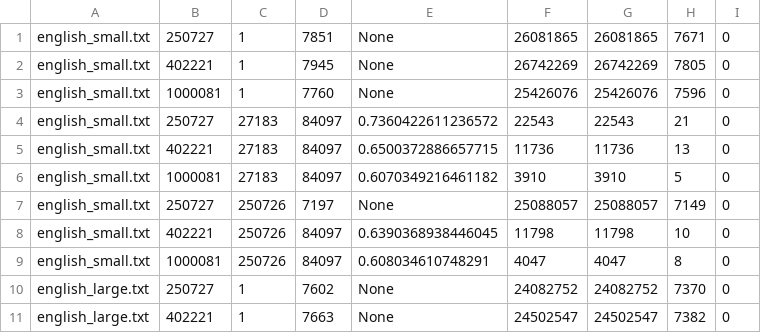
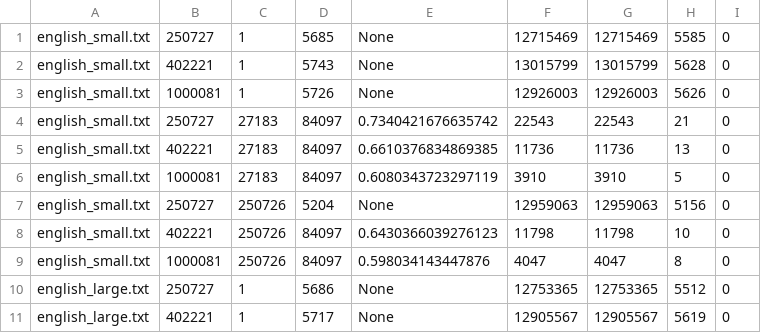
Before and after one commit to cloveses/myhouse, a CSV file: hash/output_task3.csv, drawn as a sheet; only a part is shown; the diff covers the shown part only.

```diff
--- a/hash/output_task3.csv
+++ b/hash/output_task3.csv
@@ -1,11 +1,11 @@
-english_small.txt,250727,1,7851,None,26081865,26081865,7671,0
-english_small.txt,402221,1,7945,None,26742269,26742269,7805,0
-english_small.txt,1000081,1,7760,None,25426076,25426076,7596,0
-english_small.txt,250727,27183,84097,0.7360422611236572,22543,22543,21,0
-english_small.txt,402221,27183,84097,0.6500372886657715,11736,11736,13,0
-english_small.txt,1000081,27183,84097,0.6070349216461182,3910,3910,5,0
-english_small.txt,250727,250726,7197,None,25088057,25088057,7149,0
-english_small.txt,402221,250726,84097,0.6390368938446045,11798,11798,10,0
-english_small.txt,1000081,250726,84097,0.608034610748291,4047,4047,8,0
-english_large.txt,250727,1,7602,None,24082752,24082752,7370,0
-english_large.txt,402221,1,7663,None,24502547,24502547,7382,0
+english_small.txt,250727,1,5685,None,12715469,12715469,5585,0
+english_small.txt,402221,1,5743,None,13015799,13015799,5628,0
+english_small.txt,1000081,1,5726,None,12926003,12926003,5626,0
+english_small.txt,250727,27183,84097,0.7340421676635742,22543,22543,21,0
+english_small.txt,402221,27183,84097,0.6610376834869385,11736,11736,13,0
+english_small.txt,1000081,27183,84097,0.6080343723297119,3910,3910,5,0
+english_small.txt,250727,250726,5204,None,12959063,12959063,5156,0
+english_small.txt,402221,250726,84097,0.6430366039276123,11798,11798,10,0
+english_small.txt,1000081,250726,84097,0.598034143447876,4047,4047,8,0
+english_large.txt,250727,1,5686,None,12753365,12753365,5512,0
+english_large.txt,402221,1,5717,None,12905567,12905567,5619,0
```
Also changed, not shown: 34 edited cells elsewhere in this file, 2 other files.
